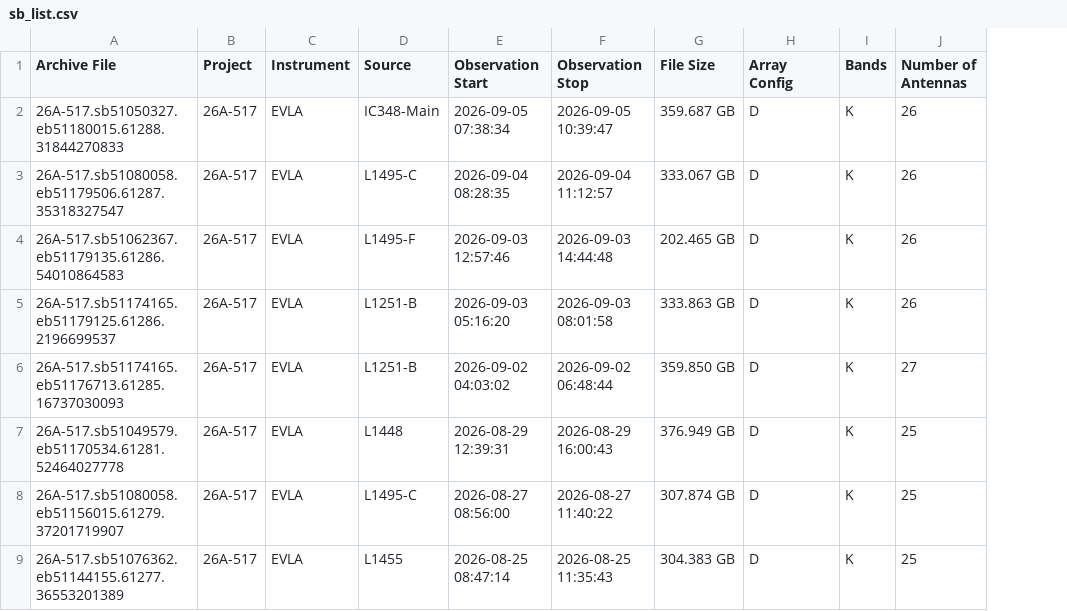
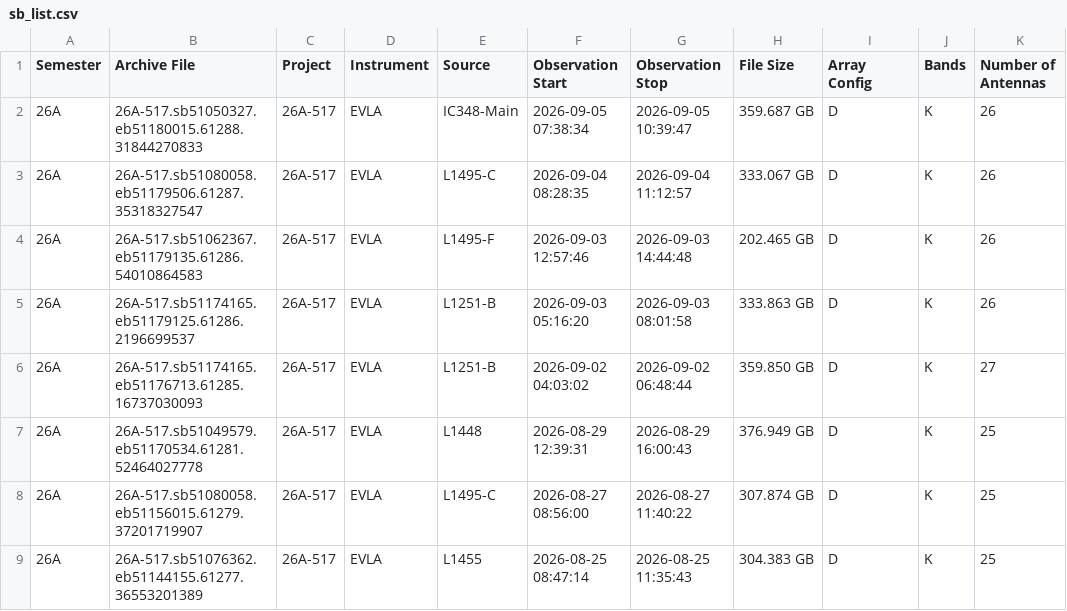
Before and after one commit to ProPStarK/propstark_core, a CSV file: src/propstark_core/data/sb_list.csv, drawn as a sheet; only a part is shown; the diff names each change by its address in the sheet, - before the commit and + after, or states it on an @@ line.

```diff
--- a/src/propstark_core/data/sb_list.csv
+++ b/src/propstark_core/data/sb_list.csv
+column A (Semester), rows 2-9: all 26A
```
Also changed, not shown: 9 other files.
